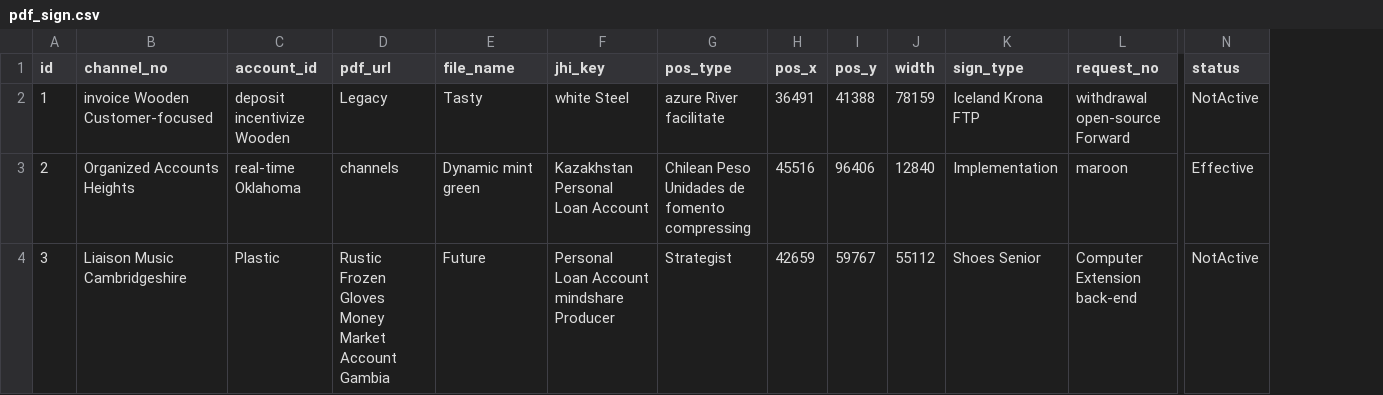
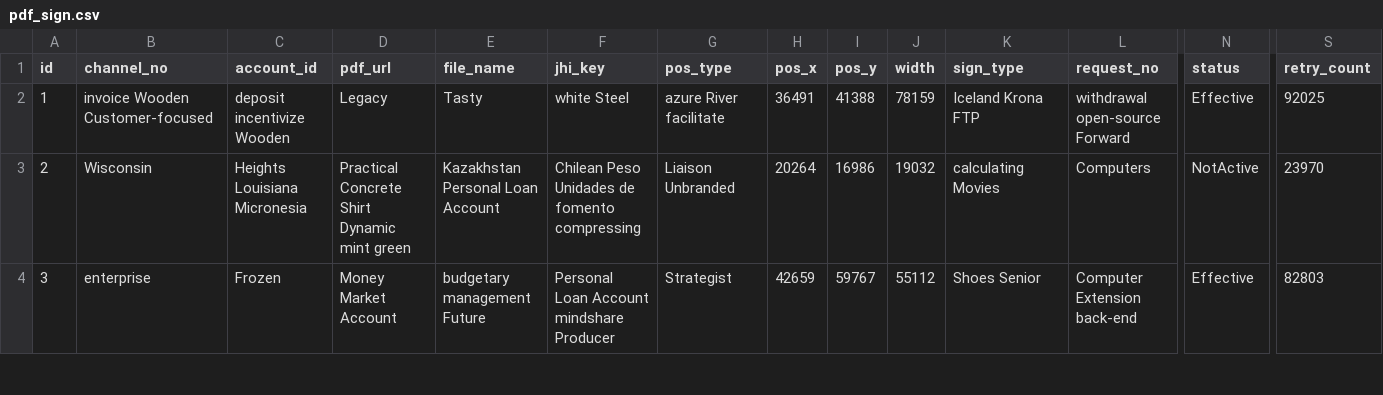
Before and after one commit to ping203/esign, a CSV file: src/main/resources/config/liquibase/fake-data/pdf_sign.csv, drawn as a sheet; only a part is shown, gaps mark what is left out; the diff covers the shown part only; the diff names each change by its address in the sheet, - before the commit and + after, or states it on an @@ line.

```diff
--- a/src/main/resources/config/liquibase/fake-data/pdf_sign.csv
+++ b/src/main/resources/config/liquibase/fake-data/pdf_sign.csv
+column S (retry_count), rows 2-4: 92025 | 23970 | 82803
-N2 (status): NotActive
+N2 (status): Effective
-B3 (channel_no): Organized Accounts Heights
+B3 (channel_no): Wisconsin
-C3 (account_id): real-time Oklahoma
+C3 (account_id): Heights Louisiana Micronesia
-D3 (pdf_url): channels
+D3 (pdf_url): Practical Concrete Shirt Dynamic mint green
-E3 (file_name): Dynamic mint green
+E3 (file_name): Kazakhstan Personal Loan Account
-F3 (jhi_key): Kazakhstan Personal Loan Account
+F3 (jhi_key): Chilean Peso Unidades de fomento compressing
-G3 (pos_type): Chilean Peso Unidades de fomento compressing
+G3 (pos_type): Liaison Unbranded
-H3 (pos_x): 45516
+H3 (pos_x): 20264
-I3 (pos_y): 96406
+I3 (pos_y): 16986
-J3 (width): 12840
+J3 (width): 19032
-K3 (sign_type): Implementation
+K3 (sign_type): calculating Movies
-L3 (request_no): maroon
+L3 (request_no): Computers
-N3 (status): Effective
+N3 (status): NotActive
-B4 (channel_no): Liaison Music Cambridgeshire
+B4 (channel_no): enterprise
-C4 (account_id): Plastic
+C4 (account_id): Frozen
-D4 (pdf_url): Rustic Frozen Gloves Money Market Account Gambia
+D4 (pdf_url): Money Market Account
-E4 (file_name): Future
+E4 (file_name): budgetary management Future
-N4 (status): NotActive
+N4 (status): Effective
```
Also changed, not shown: 117 edited cells elsewhere in this file, 16 other files.
